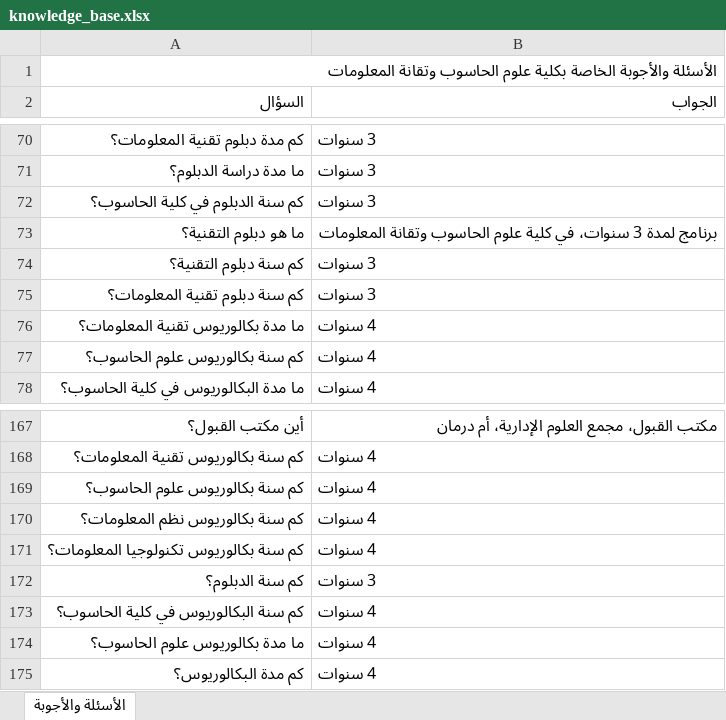
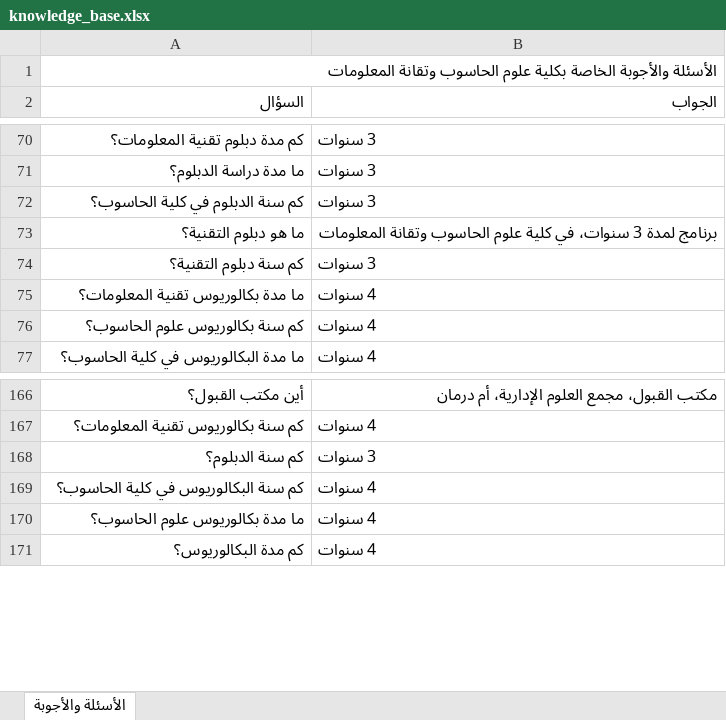
Before and after one commit to muffiitit-arch/ust-chatbot, an Excel workbook: knowledge_base.xlsx, sheet الأسئلة والأجوبة, drawn as a sheet; only a part is shown, gaps mark what is left out; values as stored, in another font and other column widths than the file's, no cell formats; removed rows and columns are numbered as before the commit, all else as after; the diff covers the shown part only; the diff names each change by its address in the sheet, - before the commit and + after, or states it on an @@ line.

```diff
--- a/knowledge_base.xlsx (sheet الأسئلة والأجوبة)
+++ b/knowledge_base.xlsx (sheet الأسئلة والأجوبة)
-row 75: كم سنة دبلوم تقنية المعلومات؟ | 3 سنوات
-row 169: كم سنة بكالوريوس علوم الحاسوب؟ | 4 سنوات
-row 170: كم سنة بكالوريوس نظم المعلومات؟ | 4 سنوات
-row 171: كم سنة بكالوريوس تكنولوجيا المعلومات؟ | 4 سنوات
```
Also changed, not shown: 28 added rows elsewhere in this sheet, cell formats.
